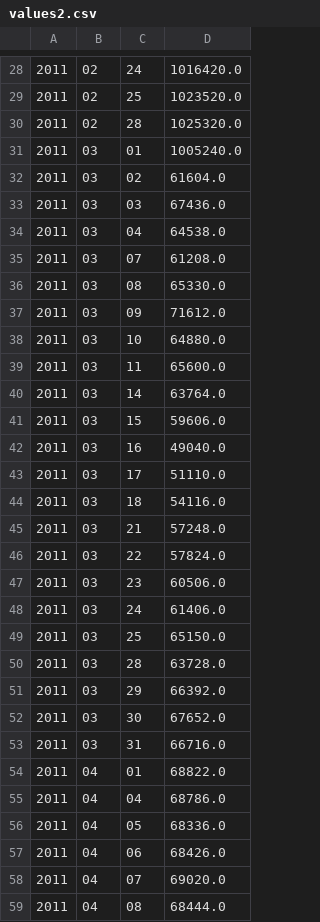
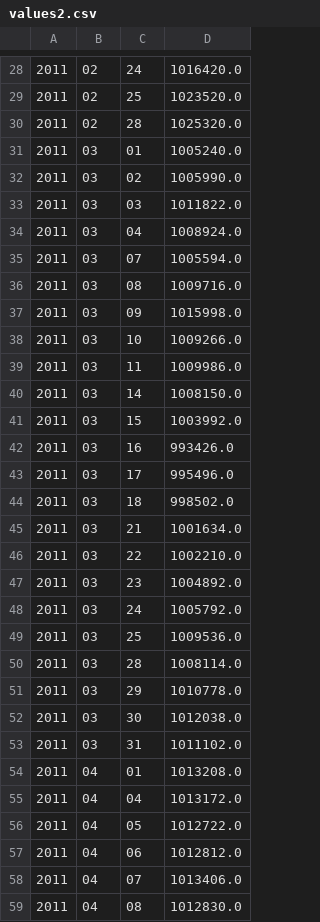
Before and after one commit to mfullen/computational_investing, a CSV file: part1/homework3/src/hw3/values2.csv, drawn as a sheet; only a part is shown, gaps mark what is left out; the diff covers the shown part only.

```diff
--- a/part1/homework3/src/hw3/values2.csv
+++ b/part1/homework3/src/hw3/values2.csv
@@ -31,29 +31,29 @@
 2011,03,01,1005240.0
-2011,03,02,61604.0
-2011,03,03,67436.0
-2011,03,04,64538.0
-2011,03,07,61208.0
-2011,03,08,65330.0
-2011,03,09,71612.0
-2011,03,10,64880.0
-2011,03,11,65600.0
-2011,03,14,63764.0
-2011,03,15,59606.0
-2011,03,16,49040.0
-2011,03,17,51110.0
-2011,03,18,54116.0
-2011,03,21,57248.0
-2011,03,22,57824.0
-2011,03,23,60506.0
-2011,03,24,61406.0
-2011,03,25,65150.0
-2011,03,28,63728.0
-2011,03,29,66392.0
-2011,03,30,67652.0
-2011,03,31,66716.0
-2011,04,01,68822.0
-2011,04,04,68786.0
-2011,04,05,68336.0
-2011,04,06,68426.0
-2011,04,07,69020.0
-2011,04,08,68444.0
+2011,03,02,1005990.0
+2011,03,03,1011822.0
+2011,03,04,1008924.0
+2011,03,07,1005594.0
+2011,03,08,1009716.0
+2011,03,09,1015998.0
+2011,03,10,1009266.0
+2011,03,11,1009986.0
+2011,03,14,1008150.0
+2011,03,15,1003992.0
+2011,03,16,993426.0
+2011,03,17,995496.0
+2011,03,18,998502.0
+2011,03,21,1001634.0
+2011,03,22,1002210.0
+2011,03,23,1004892.0
+2011,03,24,1005792.0
+2011,03,25,1009536.0
+2011,03,28,1008114.0
+2011,03,29,1010778.0
+2011,03,30,1012038.0
+2011,03,31,1011102.0
+2011,04,01,1013208.0
+2011,04,04,1013172.0
+2011,04,05,1012722.0
+2011,04,06,1012812.0
+2011,04,07,1013406.0
+2011,04,08,1012830.0
```
Also changed, not shown: 33 edited cells elsewhere in this file, part1/homework3/src/hw3/values1.csv, 3 other files.
